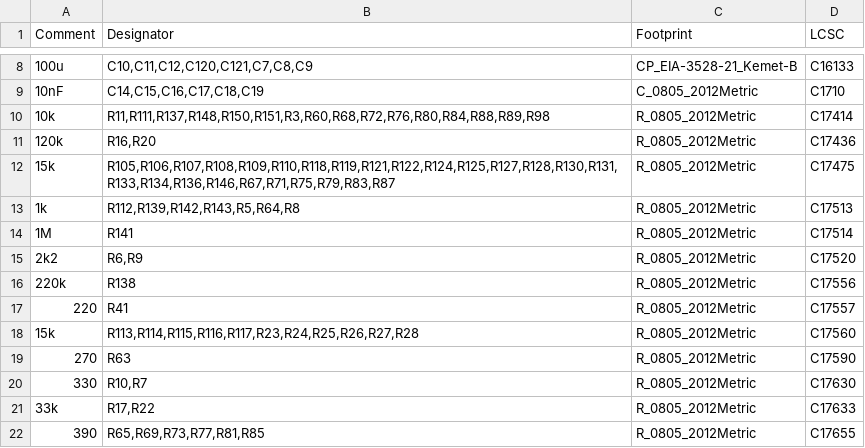
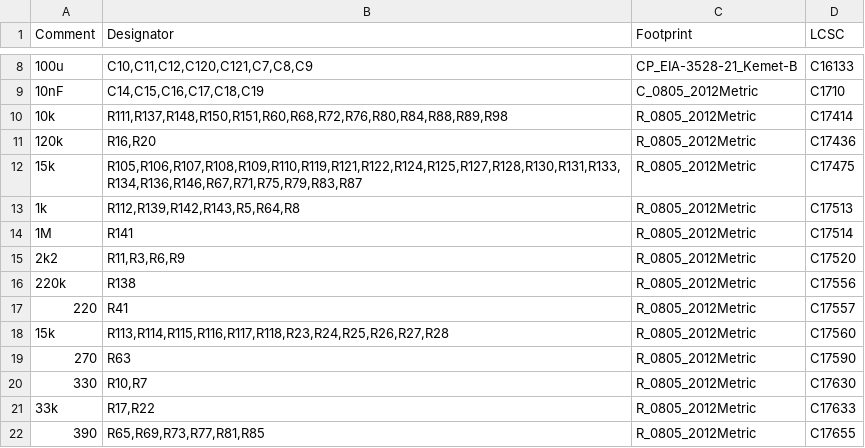
Before and after one commit to gligli/overcycler, a CSV file: hardware/jlcpcb/production_files/BOM-overcycler3.csv, drawn as a sheet; only a part is shown, gaps mark what is left out; the diff names each change by its address in the sheet, - before the commit and + after, or states it on an @@ line.

Commit message:
hardware: lowered voice mixer amplification (10k->2k2)

```diff
--- a/hardware/jlcpcb/production_files/BOM-overcycler3.csv
+++ b/hardware/jlcpcb/production_files/BOM-overcycler3.csv
-B10 (Designator): R11,R111,R137,R148,R150,R151,R3,R60,R68,R72,R76,R80,R84,R88,R89,R98
+B10 (Designator): R111,R137,R148,R150,R151,R60,R68,R72,R76,R80,R84,R88,R89,R98
-B12 (Designator): R105,R106,R107,R108,R109,R110,R118,R119,R121,R122,R124,R125,R127,R128,R130,R131,R133,R134,R136,R146,R67,R71,R75,R79,R83,R87
+B12 (Designator): R105,R106,R107,R108,R109,R110,R119,R121,R122,R124,R125,R127,R128,R130,R131,R133,R134,R136,R146,R67,R71,R75,R79,R83,R87
-B15 (Designator): R6,R9
+B15 (Designator): R11,R3,R6,R9
-B18 (Designator): R113,R114,R115,R116,R117,R23,R24,R25,R26,R27,R28
+B18 (Designator): R113,R114,R115,R116,R117,R118,R23,R24,R25,R26,R27,R28
```
Also changed, not shown: hardware/jlcpcb/production_files/CPL-overcycler3.csv, 18 other files.
